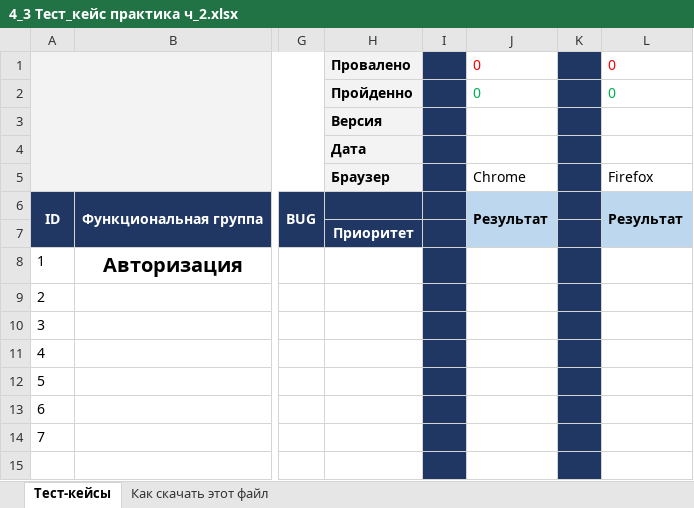
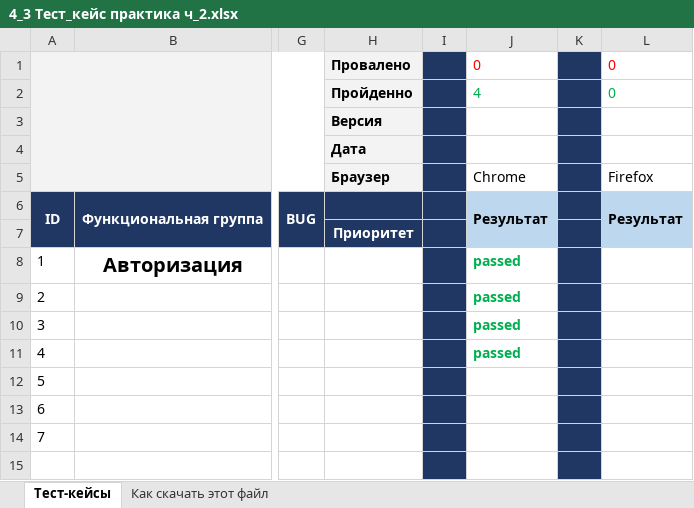
Before and after one commit to igor2338/BessolitsynMyFirst_Repo, an Excel workbook: 4_3 Тест_кейс практика ч_2.xlsx, sheet Тест-кейсы, drawn as a sheet; only a part is shown, gaps mark what is left out; values as stored, in another font and other column widths than the file's, no borders; charts and pictures not drawn; the diff names each change by its address in the sheet, - before the commit and + after, or states it on an @@ line.

Commit message:
Тестирование 01.02.2023.
 Прошел тесты с 1 по 4 включительно. Все пройдены положительно.

```diff
--- a/4_3 Тест_кейс практика ч_2.xlsx (sheet Тест-кейсы)
+++ b/4_3 Тест_кейс практика ч_2.xlsx (sheet Тест-кейсы)
-J2: 0
+J2: 4
-J8:J11: (empty)
+J8:J11: passed
```
Also changed, not shown: charts or pictures.
